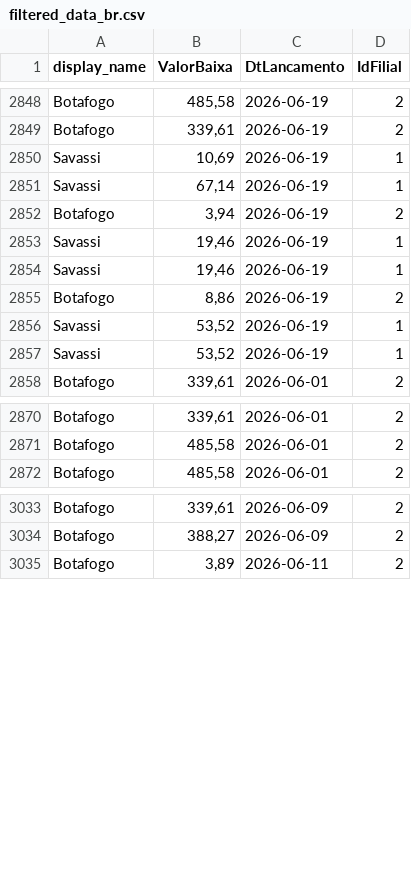
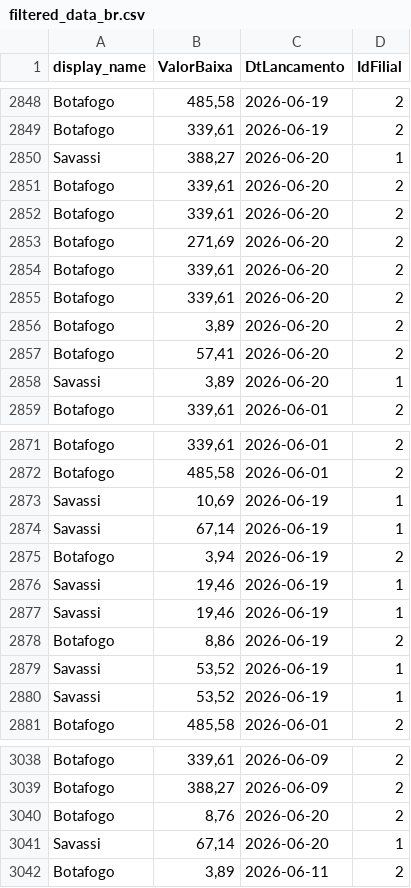
Before and after one commit to actionblackrep/dashboards, a CSV file: data/filtered_data_br.csv, drawn as a sheet; only a part is shown, gaps mark what is left out; the diff covers the shown part only.

```diff
--- a/data/filtered_data_br.csv
+++ b/data/filtered_data_br.csv
@@ -2849,10 +2849,11 @@ Botafogo,"485,58",2026-06-19,2
 Botafogo,"339,61",2026-06-19,2
-Savassi,"10,69",2026-06-19,1
-Savassi,"67,14",2026-06-19,1
-Botafogo,"3,94",2026-06-19,2
-Savassi,"19,46",2026-06-19,1
-Savassi,"19,46",2026-06-19,1
-Botafogo,"8,86",2026-06-19,2
-Savassi,"53,52",2026-06-19,1
-Savassi,"53,52",2026-06-19,1
+Savassi,"388,27",2026-06-20,1
+Botafogo,"339,61",2026-06-20,2
+Botafogo,"339,61",2026-06-20,2
+Botafogo,"271,69",2026-06-20,2
+Botafogo,"339,61",2026-06-20,2
+Botafogo,"339,61",2026-06-20,2
+Botafogo,"3,89",2026-06-20,2
+Botafogo,"57,41",2026-06-20,2
+Savassi,"3,89",2026-06-20,1
 Botafogo,"339,61",2026-06-01,2
@@ -2871,2 +2872,10 @@ Botafogo,"339,61",2026-06-01,2
 Botafogo,"485,58",2026-06-01,2
+Savassi,"10,69",2026-06-19,1
+Savassi,"67,14",2026-06-19,1
+Botafogo,"3,94",2026-06-19,2
+Savassi,"19,46",2026-06-19,1
+Savassi,"19,46",2026-06-19,1
+Botafogo,"8,86",2026-06-19,2
+Savassi,"53,52",2026-06-19,1
+Savassi,"53,52",2026-06-19,1
 Botafogo,"485,58",2026-06-01,2
@@ -3034,2 +3039,4 @@ Botafogo,"339,61",2026-06-09,2
 Botafogo,"388,27",2026-06-09,2
+Botafogo,"8,76",2026-06-20,2
+Savassi,"67,14",2026-06-20,1
 Botafogo,"3,89",2026-06-11,2
```
Also changed, not shown: 13 moved rows elsewhere in this file, data/filtered_data_mx.csv, 2 other files.
